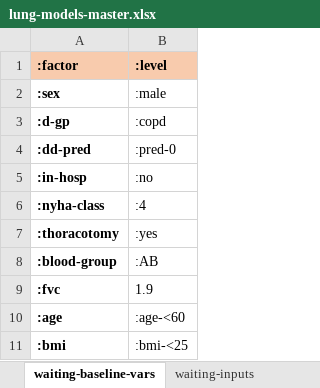
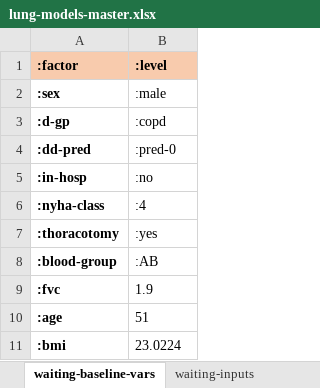
Before and after one commit to WintonCentre/kcp, an Excel workbook: resources/lung-models-master.xlsx, sheet waiting-baseline-vars, drawn as a sheet; values as stored, in another font and other column widths than the file's, no borders; the diff names each change by its address in the sheet, - before the commit and + after, or states it on an @@ line.

Commit message:
waiting time plots restored

```diff
--- a/resources/lung-models-master.xlsx (sheet waiting-baseline-vars)
+++ b/resources/lung-models-master.xlsx (sheet waiting-baseline-vars)
-B10 (:level): :age-<60
+B10 (:level): 51
-B11 (:level): :bmi-<25
+B11 (:level): 23.0224
```
Also changed, not shown: sheet waiting-inputs, 6 other files.
